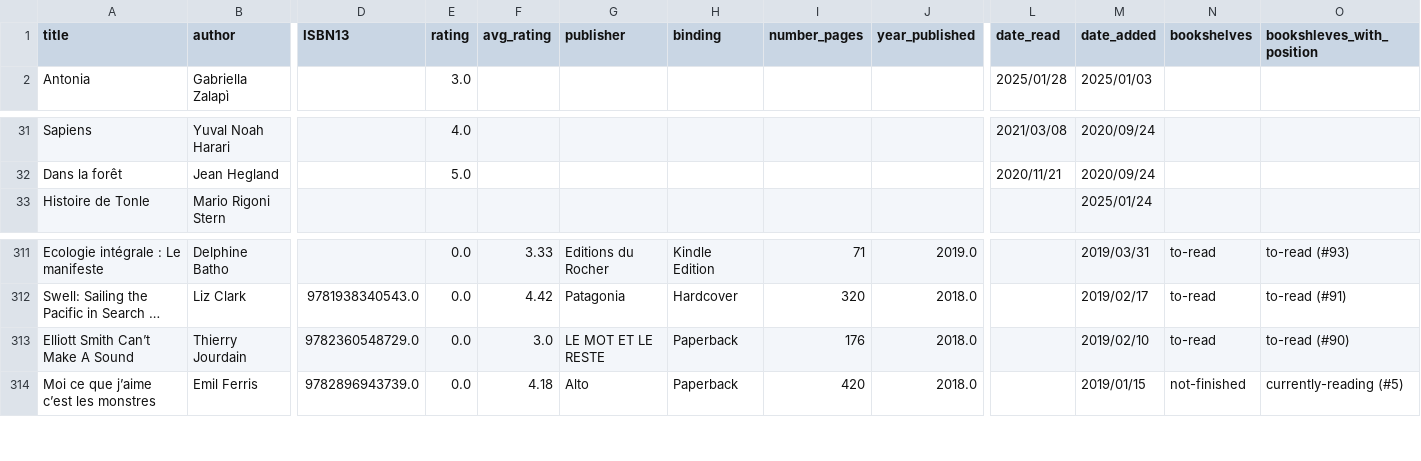
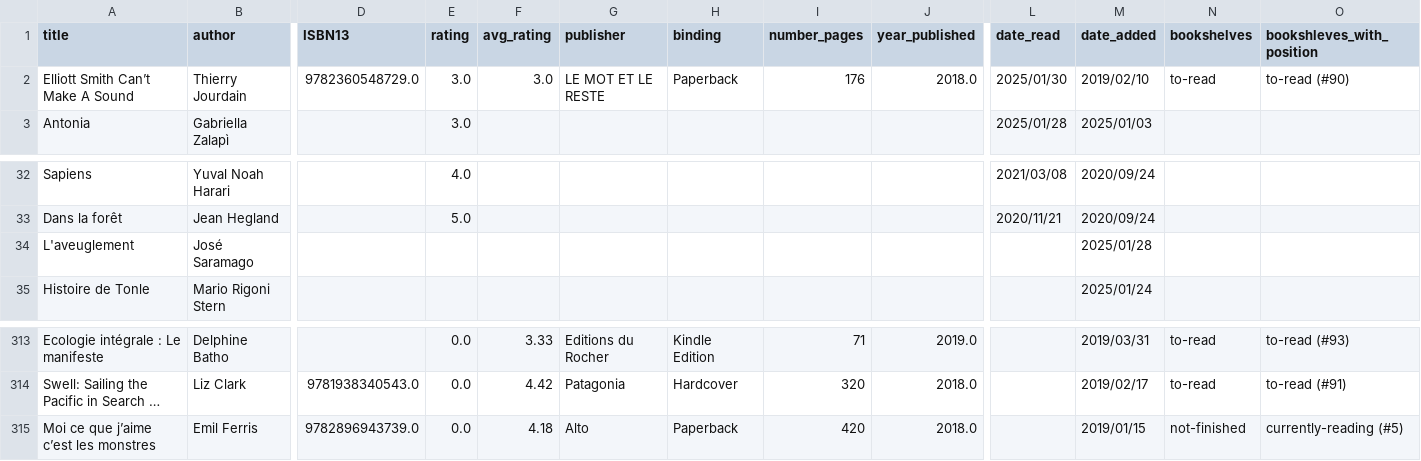
Before and after one commit to vidaruamarcosportugal/vidaruamarcosportugal.github.io, a CSV file: _data/books.csv, drawn as a sheet; only a part is shown, gaps mark what is left out; long unchanged cells end in …; removed rows and columns are numbered as before the commit, all else as after; rows hold the shown columns only; the diff names each change by its address in the sheet, - before the commit and + after, or states it on an @@ line.

Commit message:
new read book

```diff
--- a/_data/books.csv
+++ b/_data/books.csv
+row 2: Elliott Smith Can’t Make A Sound | Thierry Jourdain | 9782360548729.0 | 3.0 | 3.0 | LE MOT ET LE RESTE | Paperback | 176 | 2018.0 | 2025/01/30 | 2019/02/10 | to-read | to-read (#90)
+row 34: L'aveuglement | José Saramago |  |  |  |  |  |  |  |  | 2025/01/28
-row 313: Elliott Smith Can’t Make A Sound | Thierry Jourdain | 9782360548729.0 | 0.0 | 3.0 | LE MOT ET LE RESTE | Paperback | 176 | 2018.0 |  | 2019/02/10 | to-read | to-read (#90)
```
